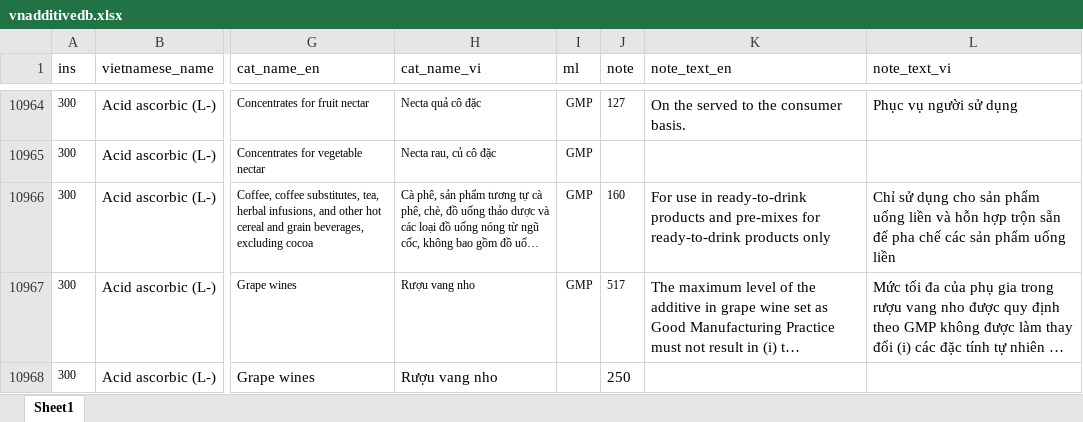
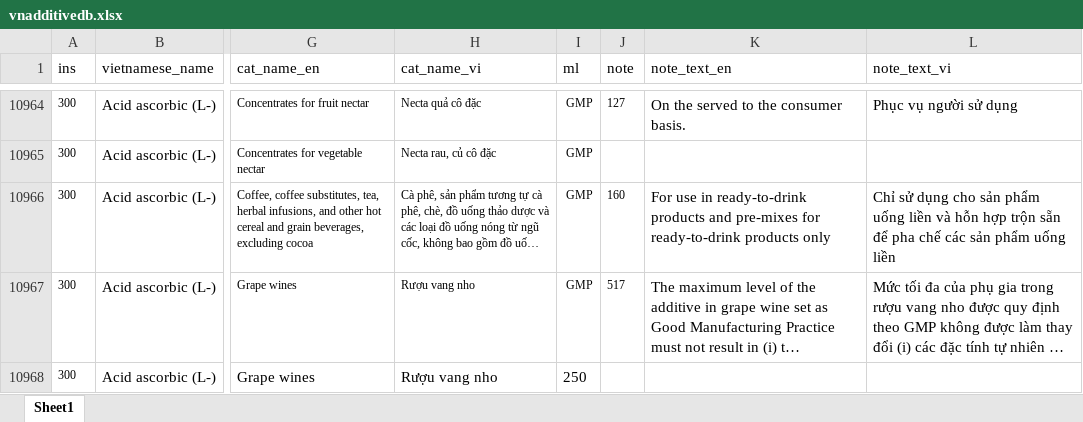
Before and after one commit to foodstandards/foodstandards.github.io, an Excel workbook: vnadditivedb.xlsx, sheet Sheet1, drawn as a sheet; only a part is shown, gaps mark what is left out; long unchanged cells end in …; values as stored, in another font and other column widths than the file's, no borders; the diff names each change by its address in the sheet, - before the commit and + after, or states it on an @@ line.

Commit message:
Add files via upload

```diff
--- a/vnadditivedb.xlsx (sheet Sheet1)
+++ b/vnadditivedb.xlsx (sheet Sheet1)
-I10968 (ml): (empty)
+I10968 (ml): 250
-J10968 (note): 250
+J10968 (note): (empty)
```
